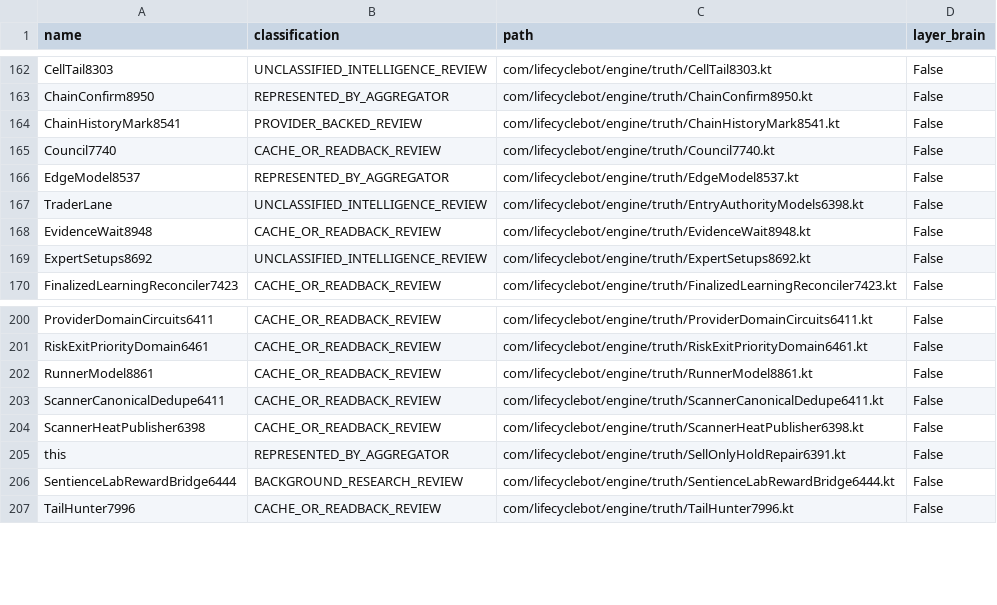
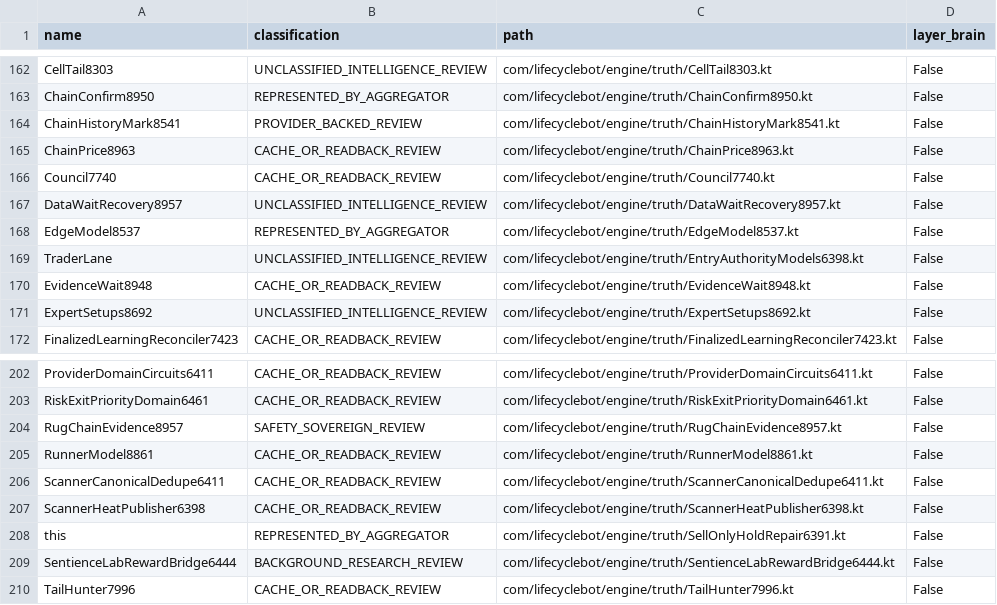
Before and after one commit to shaunhayes333-stack/lifecycle-bot, a TSV file: lifecycle_apk/audits/super_intelligence_estate_census_7655.tsv, drawn as a sheet; only a part is shown, gaps mark what is left out; the diff names each change by its address in the sheet, - before the commit and + after, or states it on an @@ line.

```diff
--- a/lifecycle_apk/audits/super_intelligence_estate_census_7655.tsv
+++ b/lifecycle_apk/audits/super_intelligence_estate_census_7655.tsv
+row 165: ChainPrice8963 | CACHE_OR_READBACK_REVIEW | com/lifecyclebot/engine/truth/ChainPrice8963.kt | False
+row 167: DataWaitRecovery8957 | UNCLASSIFIED_INTELLIGENCE_REVIEW | com/lifecyclebot/engine/truth/DataWaitRecovery8957.kt | False
+row 204: RugChainEvidence8957 | SAFETY_SOVEREIGN_REVIEW | com/lifecyclebot/engine/truth/RugChainEvidence8957.kt | False
```
Also changed, not shown: 13 other files.
